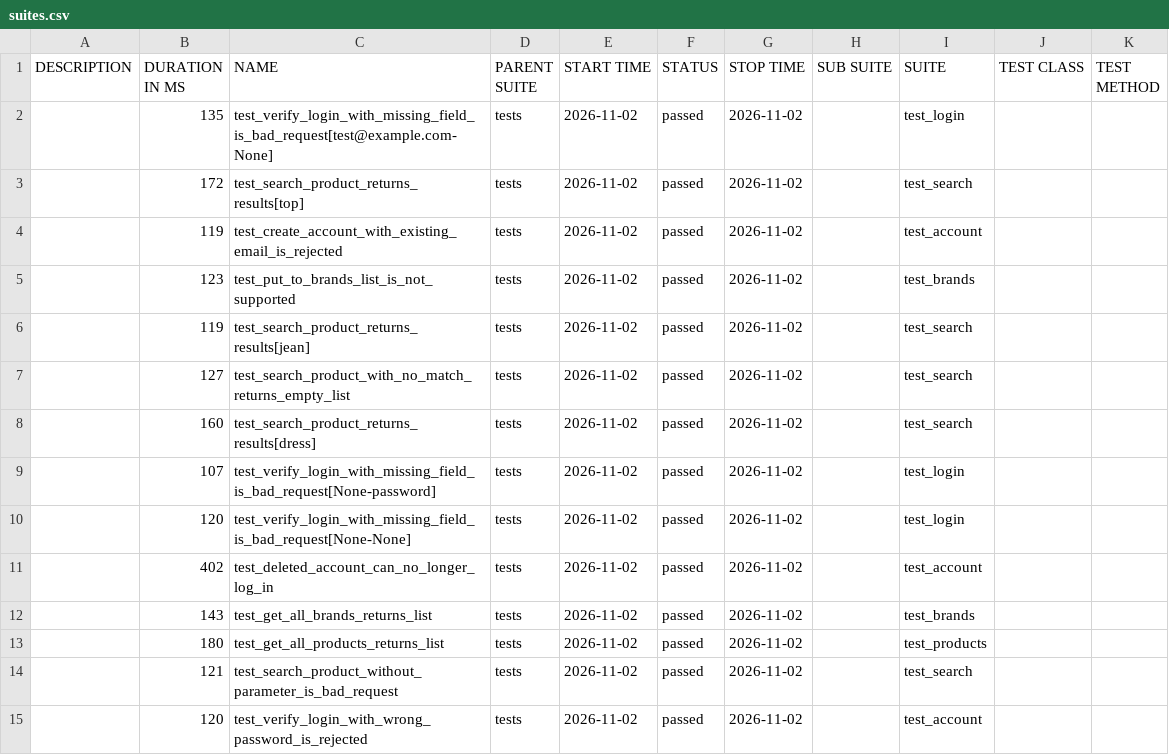
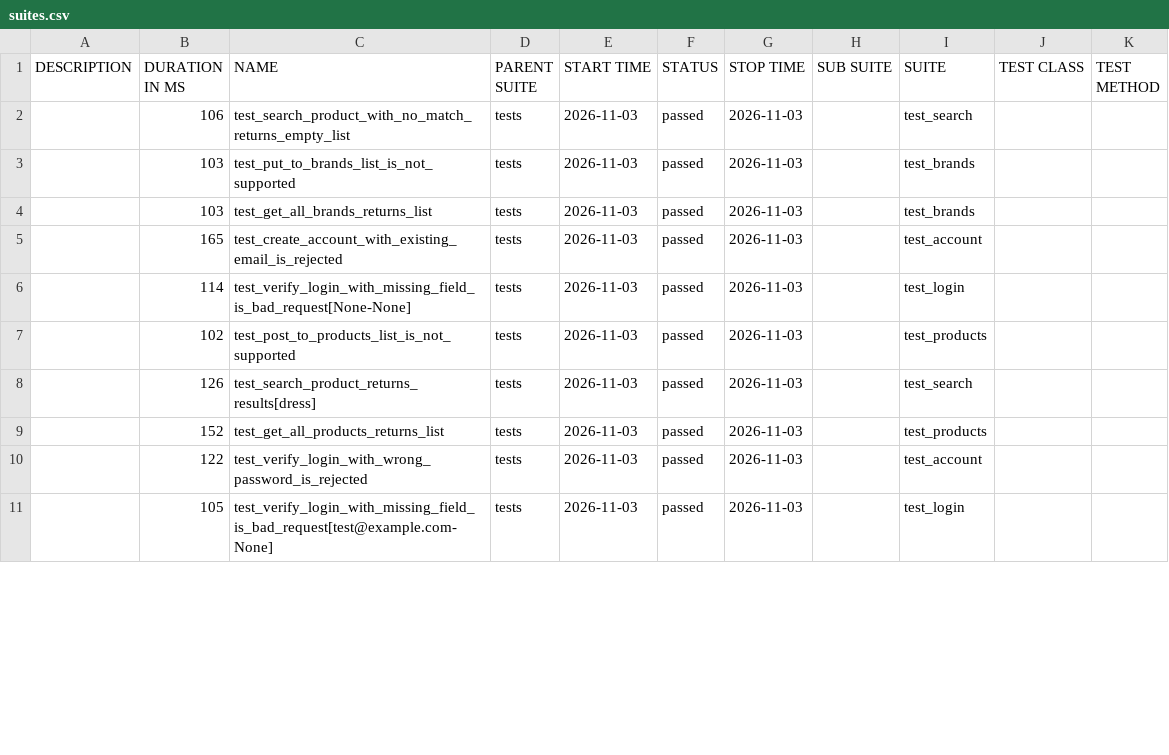
Before and after one commit to filip-wierzbicki-qa/uitap-automation, a CSV file: api/data/suites.csv, drawn as a sheet; only a part is shown; the diff covers the shown part only.

```diff
--- a/api/data/suites.csv
+++ b/api/data/suites.csv
@@ -1,15 +1,11 @@
 "DESCRIPTION","DURATION IN MS","NAME","PARENT SUITE","START TIME","STATUS","STOP TIME","SUB SUITE","SUITE","TEST CLASS","TEST METHOD"
-"","135","test_verify_login_with_missing_field_is_bad_request[test@example.com-None]","tests","2026-11-02","passed","2026-11-02","","test_login","",""
-"","172","test_search_product_returns_results[top]","tests","2026-11-02","passed","2026-11-02","","test_search","",""
-"","119","test_create_account_with_existing_email_is_rejected","tests","2026-11-02","passed","2026-11-02","","test_account","",""
-"","123","test_put_to_brands_list_is_not_supported","tests","2026-11-02","passed","2026-11-02","","test_brands","",""
-"","119","test_search_product_returns_results[jean]","tests","2026-11-02","passed","2026-11-02","","test_search","",""
-"","127","test_search_product_with_no_match_returns_empty_list","tests","2026-11-02","passed","2026-11-02","","test_search","",""
-"","160","test_search_product_returns_results[dress]","tests","2026-11-02","passed","2026-11-02","","test_search","",""
-"","107","test_verify_login_with_missing_field_is_bad_request[None-password]","tests","2026-11-02","passed","2026-11-02","","test_login","",""
-"","120","test_verify_login_with_missing_field_is_bad_request[None-None]","tests","2026-11-02","passed","2026-11-02","","test_login","",""
-"","402","test_deleted_account_can_no_longer_log_in","tests","2026-11-02","passed","2026-11-02","","test_account","",""
-"","143","test_get_all_brands_returns_list","tests","2026-11-02","passed","2026-11-02","","test_brands","",""
-"","180","test_get_all_products_returns_list","tests","2026-11-02","passed","2026-11-02","","test_products","",""
-"","121","test_search_product_without_parameter_is_bad_request","tests","2026-11-02","passed","2026-11-02","","test_search","",""
-"","120","test_verify_login_with_wrong_password_is_rejected","tests","2026-11-02","passed","2026-11-02","","test_account","",""
+"","106","test_search_product_with_no_match_returns_empty_list","tests","2026-11-03","passed","2026-11-03","","test_search","",""
+"","103","test_put_to_brands_list_is_not_supported","tests","2026-11-03","passed","2026-11-03","","test_brands","",""
+"","103","test_get_all_brands_returns_list","tests","2026-11-03","passed","2026-11-03","","test_brands","",""
+"","165","test_create_account_with_existing_email_is_rejected","tests","2026-11-03","passed","2026-11-03","","test_account","",""
+"","114","test_verify_login_with_missing_field_is_bad_request[None-None]","tests","2026-11-03","passed","2026-11-03","","test_login","",""
+"","102","test_post_to_products_list_is_not_supported","tests","2026-11-03","passed","2026-11-03","","test_products","",""
+"","126","test_search_product_returns_results[dress]","tests","2026-11-03","passed","2026-11-03","","test_search","",""
+"","152","test_get_all_products_returns_list","tests","2026-11-03","passed","2026-11-03","","test_products","",""
+"","122","test_verify_login_with_wrong_password_is_rejected","tests","2026-11-03","passed","2026-11-03","","test_account","",""
+"","105","test_verify_login_with_missing_field_is_bad_request[test@example.com-None]","tests","2026-11-03","passed","2026-11-03","","test_login","",""
```
Also changed, not shown: 4 added rows and 8 edited cells elsewhere in this file, 52 other files.
